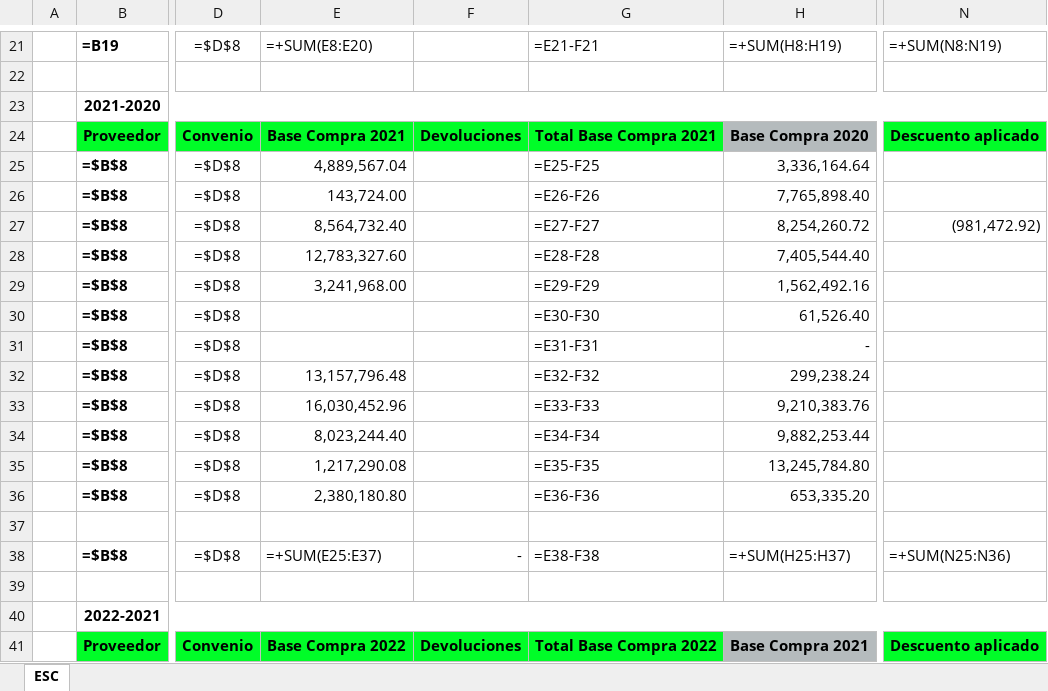
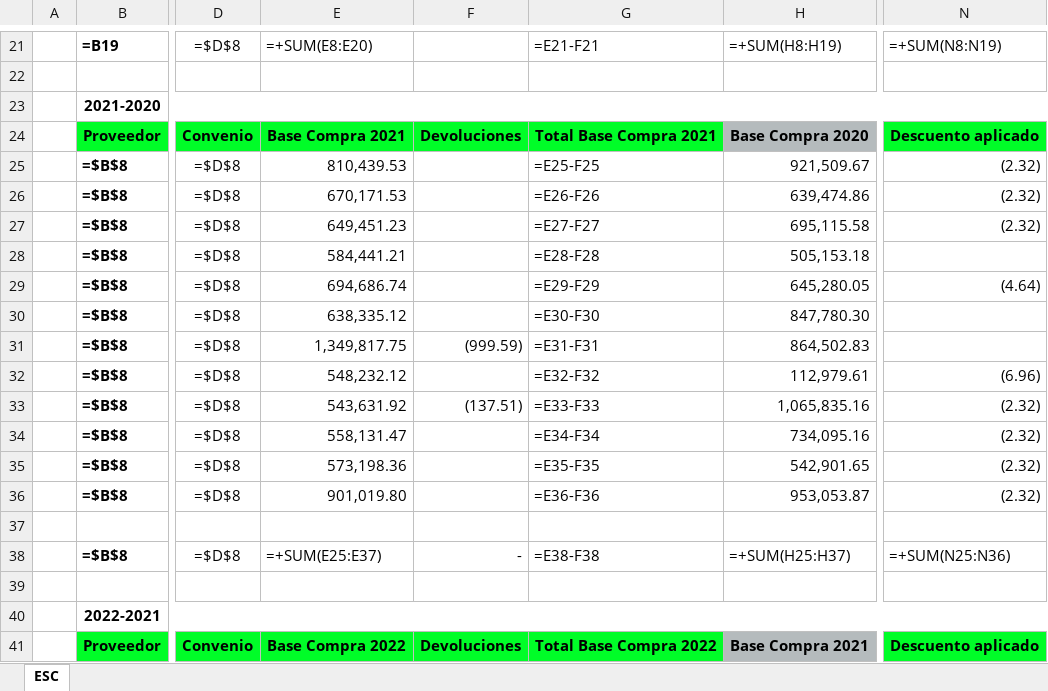
Before and after one commit to oscarpineda-prgx/Automation-EscalaCrec, an Excel workbook: output/EscalaCrec_filled.xlsx, sheet ESC, drawn as a sheet; only a part is shown, gaps mark what is left out; values as stored, in another font and other column widths than the file's, no borders; formulas without a stored value are shown as written; charts and pictures not drawn; the diff covers the shown part only; the diff names each change by its address in the sheet, - before the commit and + after, or states it on an @@ line.

```diff
--- a/output/EscalaCrec_filled.xlsx (sheet ESC)
+++ b/output/EscalaCrec_filled.xlsx (sheet ESC)
-E25: 4,889,567.04
+E25: 810,439.53
-H25: 3,336,164.64
+H25: 921,509.67
-N25:N26: (empty)
+N25:N26: (2.32)
-E26: 143,724.00
+E26: 670,171.53
-H26: 7,765,898.40
+H26: 639,474.86
-E27: 8,564,732.40
+E27: 649,451.23
-H27: 8,254,260.72
+H27: 695,115.58
-N27: (981,472.92)
+N27: (2.32)
-E28: 12,783,327.60
+E28: 584,441.21
-H28: 7,405,544.40
+H28: 505,153.18
-E29: 3,241,968.00
+E29: 694,686.74
-H29: 1,562,492.16
+H29: 645,280.05
-N29: (empty)
+N29: (4.64)
-E30: (empty)
+E30: 638,335.12
-H30: 61,526.40
+H30: 847,780.30
-E31: (empty)
+E31: 1,349,817.75
-F31: (empty)
+F31: (999.59)
-H31: -
+H31: 864,502.83
-E32: 13,157,796.48
+E32: 548,232.12
-H32: 299,238.24
+H32: 112,979.61
-N32: (empty)
+N32: (6.96)
-E33: 16,030,452.96
+E33: 543,631.92
-F33: (empty)
+F33: (137.51)
-H33: 9,210,383.76
+H33: 1,065,835.16
-N33:N36: (empty)
+N33:N36: (2.32)
-E34: 8,023,244.40
+E34: 558,131.47
-H34: 9,882,253.44
+H34: 734,095.16
-E35: 1,217,290.08
+E35: 573,198.36
-H35: 13,245,784.80
+H35: 542,901.65
-E36: 2,380,180.80
+E36: 901,019.80
-H36: 653,335.20
+H36: 953,053.87
```
Also changed, not shown: 123 edited cells elsewhere in this sheet, 6 other files.
